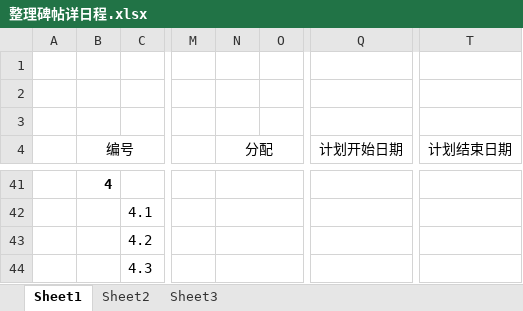
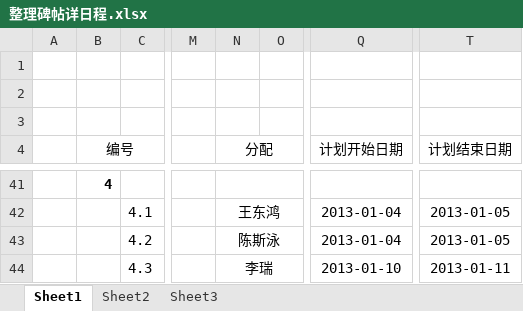
Before and after one commit to JiNanCVT/Calligraphy, an Excel workbook: Students Project/BingXing/整理碑帖详日程.xlsx, sheet Sheet1, drawn as a sheet; only a part is shown, gaps mark what is left out; values as stored, in another font and other column widths than the file's, no borders; the diff covers the shown part only; the diff names each change by its address in the sheet, - before the commit and + after, or states it on an @@ line.

```diff
--- a/Students Project/BingXing/整理碑帖详日程.xlsx (sheet Sheet1)
+++ b/Students Project/BingXing/整理碑帖详日程.xlsx (sheet Sheet1)
-N42 (分配): (empty)
+N42 (分配): 王东鸿
-Q42:Q43 (计划开始日期): (empty)
+Q42:Q43 (计划开始日期): 2013-01-04
-T42:T43 (计划结束日期): (empty)
+T42:T43 (计划结束日期): 2013-01-05
-N43 (分配): (empty)
+N43 (分配): 陈斯泳
-N44 (分配): (empty)
+N44 (分配): 李瑞
-Q44 (计划开始日期): (empty)
+Q44 (计划开始日期): 2013-01-10
-T44 (计划结束日期): (empty)
+T44 (计划结束日期): 2013-01-11
```
Also changed, not shown: 90 edited cells elsewhere in this sheet.
